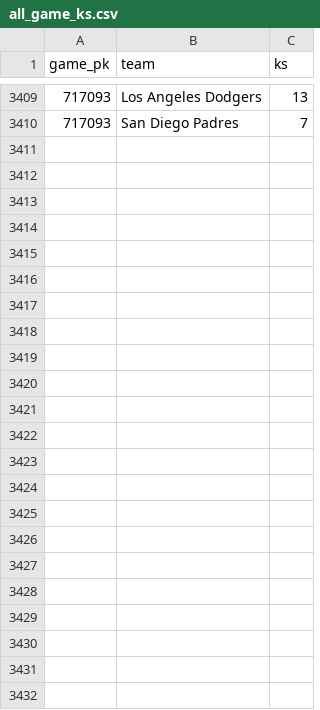
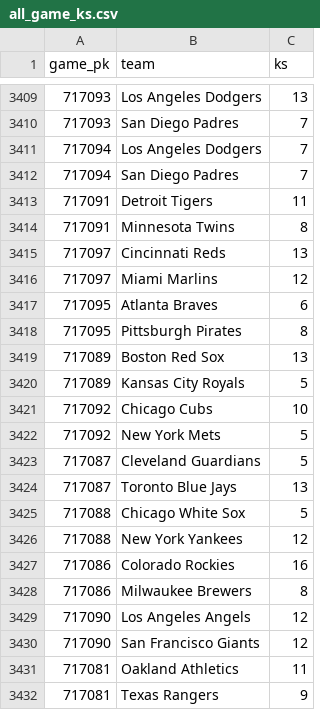
Before and after one commit to chadallison/mlb_cpr, a CSV file: all_game_ks.csv, drawn as a sheet; only a part is shown, gaps mark what is left out.

```diff
--- a/all_game_ks.csv
+++ b/all_game_ks.csv
@@ -3410 +3410,23 @@ game_pk,team,ks
 717093,San Diego Padres,7
+717094,Los Angeles Dodgers,7
+717094,San Diego Padres,7
+717091,Detroit Tigers,11
+717091,Minnesota Twins,8
+717097,Cincinnati Reds,13
+717097,Miami Marlins,12
+717095,Atlanta Braves,6
+717095,Pittsburgh Pirates,8
+717089,Boston Red Sox,13
+717089,Kansas City Royals,5
+717092,Chicago Cubs,10
+717092,New York Mets,5
+717087,Cleveland Guardians,5
+717087,Toronto Blue Jays,13
+717088,Chicago White Sox,5
+717088,New York Yankees,12
+717086,Colorado Rockies,16
+717086,Milwaukee Brewers,8
+717090,Los Angeles Angels,12
+717090,San Francisco Giants,12
+717081,Oakland Athletics,11
+717081,Texas Rangers,9
```
Also changed, not shown: all_game_hrs.csv, all_game_pks.csv, 35 other files.
